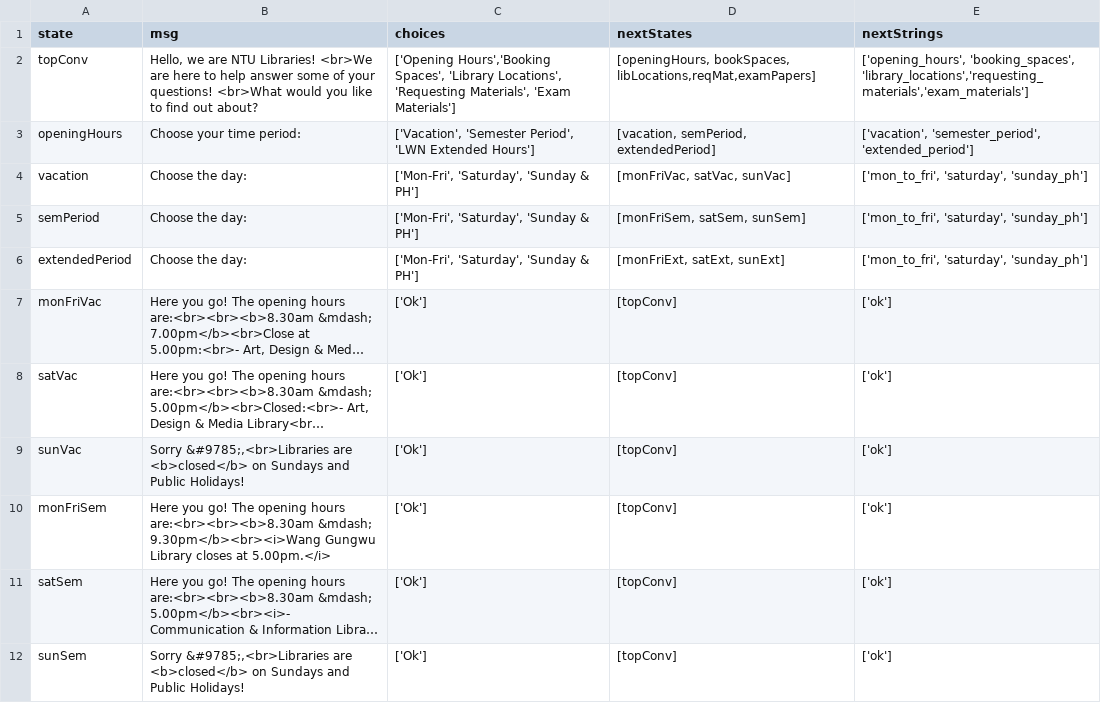
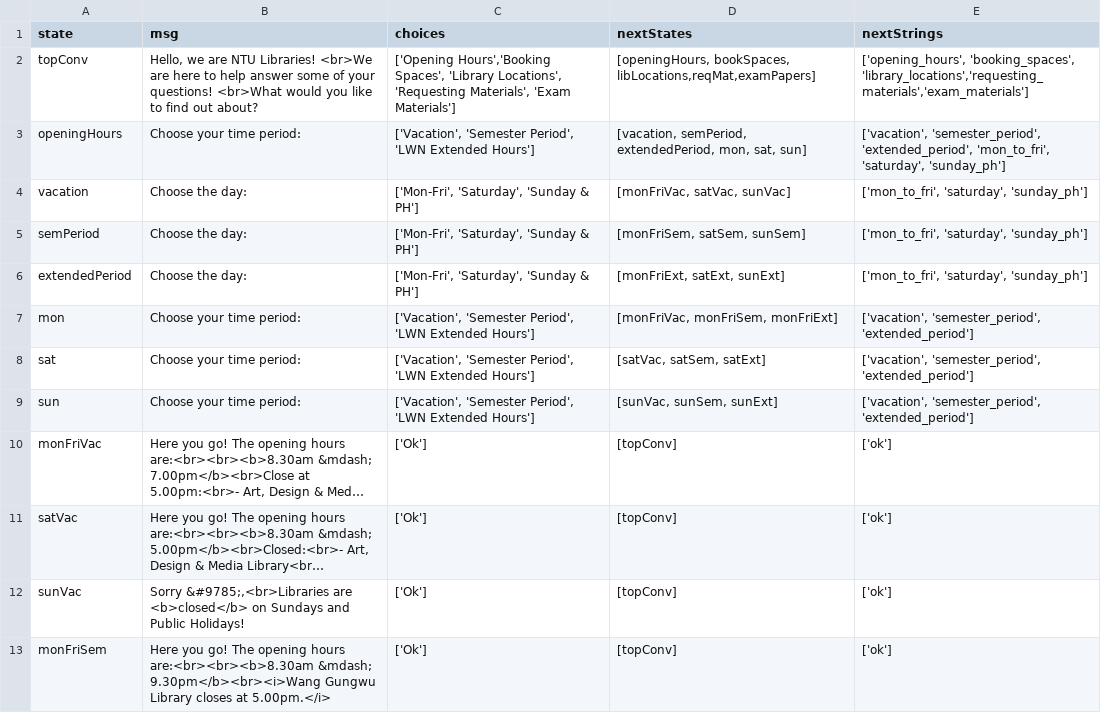
Before and after one commit to ntudpi/chatbotdpi, a CSV file: chart.csv, drawn as a sheet; only a part is shown; the shorter side is filled out with more unchanged rows; long unchanged cells end in …; the diff names each change by its address in the sheet, - before the commit and + after, or states it on an @@ line.

```diff
--- a/chart.csv
+++ b/chart.csv
-D3 (nextStates): [vacation, semPeriod, extendedPeriod]
+D3 (nextStates): [vacation, semPeriod, extendedPeriod, mon, sat, sun]
-E3 (nextStrings): ['vacation', 'semester_period', 'extended_period']
+E3 (nextStrings): ['vacation', 'semester_period', 'extended_period', 'mon_to_fri', 'saturday', 'sunday_ph']
+row 7: mon | Choose your time period: | ['Vacation', 'Semester Period', 'LWN Extended Hours'] | [monFriVac, monFriSem, monFriExt] | ['vacation', 'semester_period', 'extended_period']
+row 8: sat | Choose your time period: | ['Vacation', 'Semester Period', 'LWN Extended Hours'] | [satVac, satSem, satExt] | ['vacation', 'semester_period', 'extended_period']
+row 9: sun | Choose your time period: | ['Vacation', 'Semester Period', 'LWN Extended Hours'] | [sunVac, sunSem, sunExt] | ['vacation', 'semester_period', 'extended_period']
```
Also changed, not shown: chart2.csv, 1 other file.
